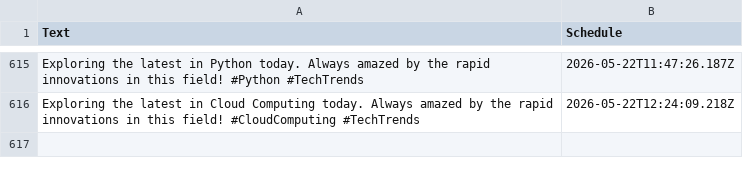
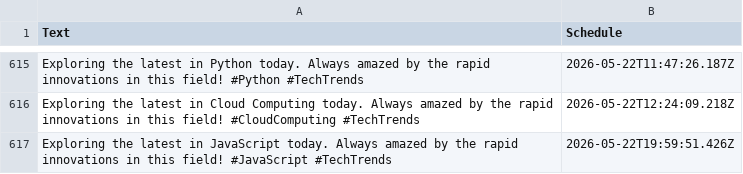
Before and after one commit to MrUnknown58/X-Automation, a CSV file: buffer-tweets.csv, drawn as a sheet; only a part is shown, gaps mark what is left out; the diff names each change by its address in the sheet, - before the commit and + after, or states it on an @@ line.

```diff
--- a/buffer-tweets.csv
+++ b/buffer-tweets.csv
+row 617: Exploring the latest in JavaScript today. Always amazed by the rapid innovations in this field! #JavaScript #TechTrends | 2026-05-22T19:59:51.426Z
```
Also changed, not shown: 1 other file.
